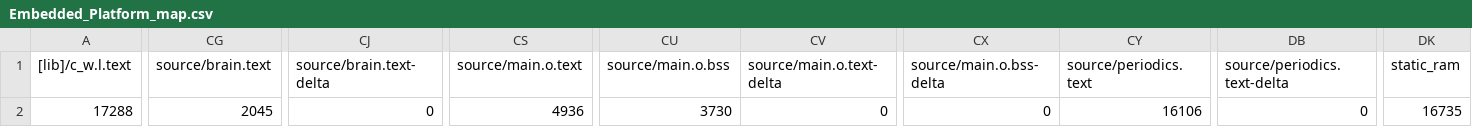
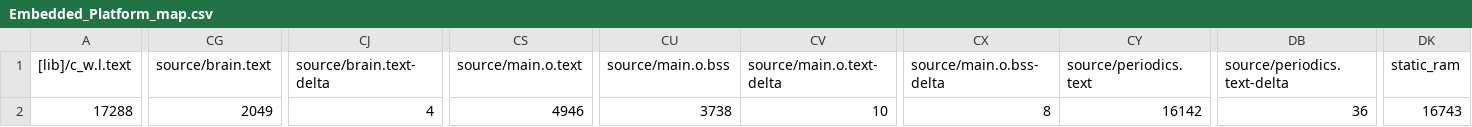
Before and after one commit to BFMC-BEAM/Embedded_Platform, a CSV file: BUILD/NUCLEO_F401RE/ARMC6/Embedded_Platform_map.csv, drawn as a sheet; only a part is shown, gaps mark what is left out; the diff covers the shown part only; the diff names each change by its address in the sheet, - before the commit and + after, or states it on an @@ line.

```diff
--- a/BUILD/NUCLEO_F401RE/ARMC6/Embedded_Platform_map.csv
+++ b/BUILD/NUCLEO_F401RE/ARMC6/Embedded_Platform_map.csv
-CG2 (source/brain.text): 2045
+CG2 (source/brain.text): 2049
-CJ2 (source/brain.text-delta): 0
+CJ2 (source/brain.text-delta): 4
-CS2 (source/main.o.text): 4936
+CS2 (source/main.o.text): 4946
-CU2 (source/main.o.bss): 3730
+CU2 (source/main.o.bss): 3738
-CV2 (source/main.o.text-delta): 0
+CV2 (source/main.o.text-delta): 10
-CX2 (source/main.o.bss-delta): 0
+CX2 (source/main.o.bss-delta): 8
-CY2 (source/periodics.text): 16106
+CY2 (source/periodics.text): 16142
-DB2 (source/periodics.text-delta): 0
+DB2 (source/periodics.text-delta): 36
-DK2 (static_ram): 16735
+DK2 (static_ram): 16743
```
Also changed, not shown: 1 edited cell elsewhere in this file, 17 other files.
